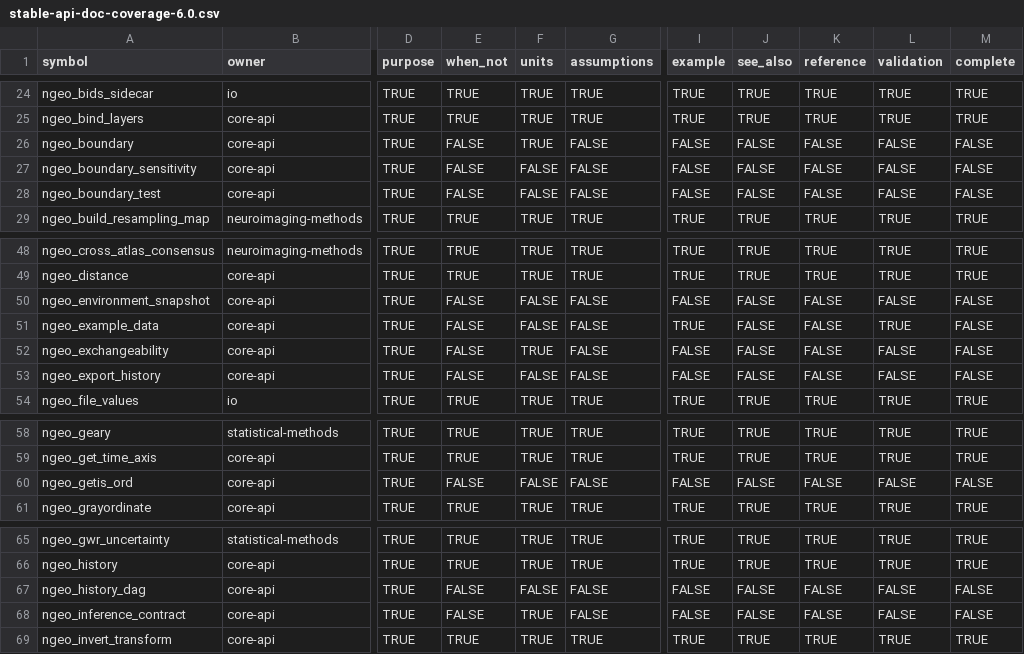
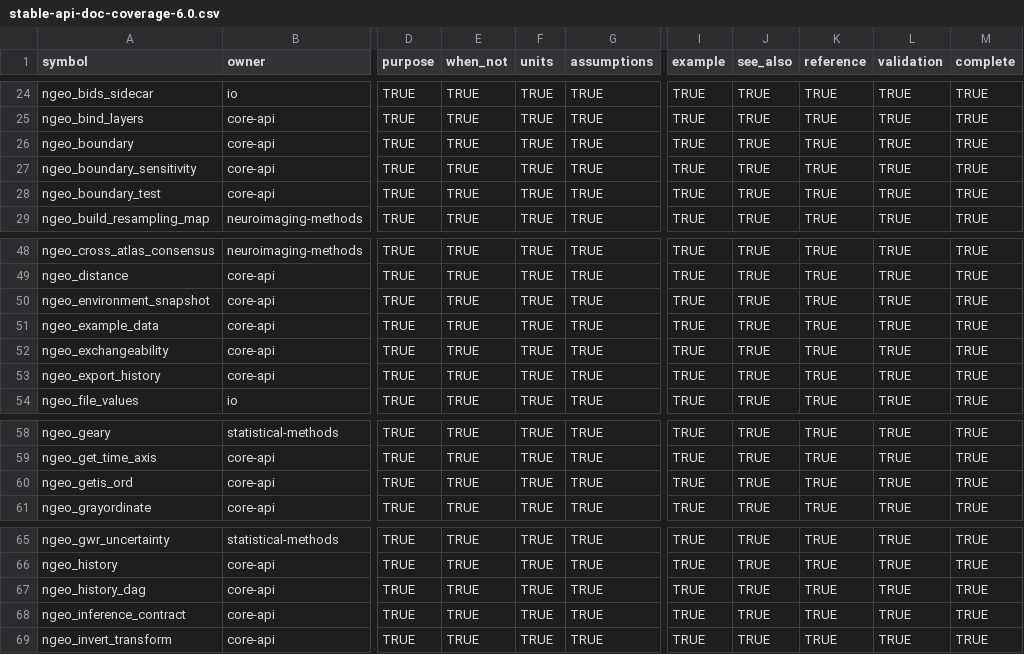
Before and after one commit to zh1peng/neurogeo, a CSV file: inst/validation/stable-api-doc-coverage-6.0.csv, drawn as a sheet; only a part is shown, gaps mark what is left out; the diff covers the shown part only; the diff names each change by its address in the sheet, - before the commit and + after, or states it on an @@ line.

```diff
--- a/inst/validation/stable-api-doc-coverage-6.0.csv
+++ b/inst/validation/stable-api-doc-coverage-6.0.csv
-E26:E28 (when_not): FALSE
+E26:E28 (when_not): TRUE
-G26:G28 (assumptions): FALSE
+G26:G28 (assumptions): TRUE
-I26:I28 (example): FALSE
+I26:I28 (example): TRUE
-J26:J28 (see_also): FALSE
+J26:J28 (see_also): TRUE
-K26:K28 (reference): FALSE
+K26:K28 (reference): TRUE
-L26:L28 (validation): FALSE
+L26:L28 (validation): TRUE
-M26:M28 (complete): FALSE
+M26:M28 (complete): TRUE
-F27:F28 (units): FALSE
+F27:F28 (units): TRUE
-E50:E53 (when_not): FALSE
+E50:E53 (when_not): TRUE
-F50:F51 (units): FALSE
+F50:F51 (units): TRUE
-G50:G53 (assumptions): FALSE
+G50:G53 (assumptions): TRUE
-I50 (example): FALSE
+I50 (example): TRUE
-J50:J53 (see_also): FALSE
+J50:J53 (see_also): TRUE
-K50:K53 (reference): FALSE
+K50:K53 (reference): TRUE
-L50 (validation): FALSE
+L50 (validation): TRUE
-M50:M53 (complete): FALSE
+M50:M53 (complete): TRUE
-I52:I53 (example): FALSE
+I52:I53 (example): TRUE
-L52:L53 (validation): FALSE
+L52:L53 (validation): TRUE
-F53 (units): FALSE
+F53 (units): TRUE
-E60 (when_not): FALSE
+E60 (when_not): TRUE
-F60 (units): FALSE
+F60 (units): TRUE
-G60 (assumptions): FALSE
+G60 (assumptions): TRUE
-I60 (example): FALSE
+I60 (example): TRUE
-J60 (see_also): FALSE
+J60 (see_also): TRUE
-K60 (reference): FALSE
+K60 (reference): TRUE
-L60 (validation): FALSE
+L60 (validation): TRUE
-M60 (complete): FALSE
+M60 (complete): TRUE
-E67:E68 (when_not): FALSE
+E67:E68 (when_not): TRUE
-F67 (units): FALSE
+F67 (units): TRUE
-G67:G68 (assumptions): FALSE
+G67:G68 (assumptions): TRUE
-I67:I68 (example): FALSE
+I67:I68 (example): TRUE
-J67:J68 (see_also): FALSE
+J67:J68 (see_also): TRUE
-K67:K68 (reference): FALSE
+K67:K68 (reference): TRUE
-L67:L68 (validation): FALSE
+L67:L68 (validation): TRUE
-M67:M68 (complete): FALSE
+M67:M68 (complete): TRUE
```
Also changed, not shown: 74 edited cells elsewhere in this file, 38 other files.
